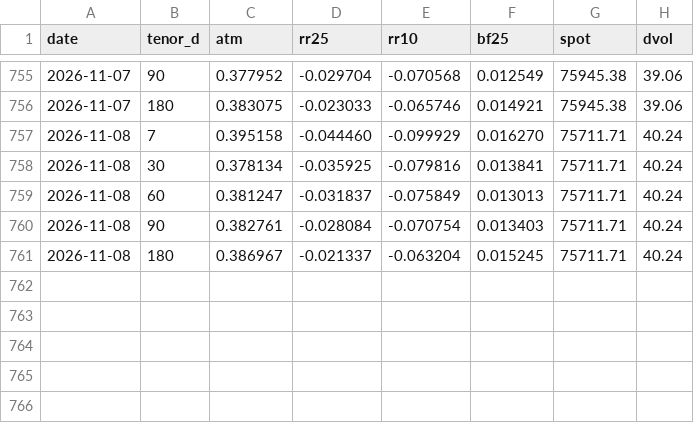
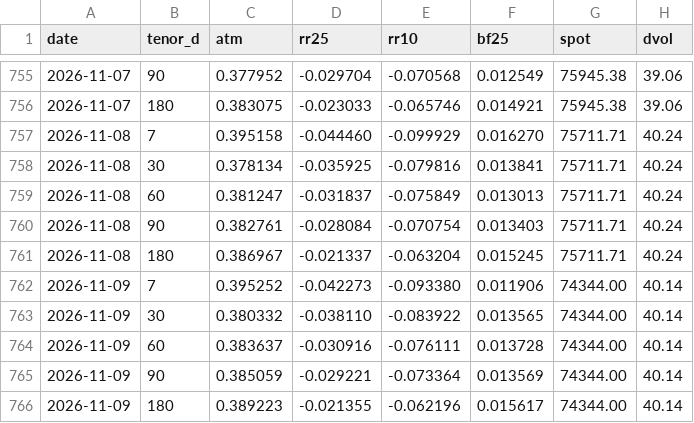
Before and after one commit to JohannFX/strattrecs-tools, a CSV file: data/skew_history_BTC.csv, drawn as a sheet; only a part is shown, gaps mark what is left out.

Commit message:
skew snapshot 2026-11-09

```diff
--- a/data/skew_history_BTC.csv
+++ b/data/skew_history_BTC.csv
@@ -761 +761,6 @@ date,tenor_d,atm,rr25,rr10,bf25,spot,dvol
 2026-11-08,180,0.386967,-0.021337,-0.063204,0.015245,75711.71,40.24
+2026-11-09,7,0.395252,-0.042273,-0.093380,0.011906,74344.00,40.14
+2026-11-09,30,0.380332,-0.038110,-0.083922,0.013565,74344.00,40.14
+2026-11-09,60,0.383637,-0.030916,-0.076111,0.013728,74344.00,40.14
+2026-11-09,90,0.385059,-0.029221,-0.073364,0.013569,74344.00,40.14
+2026-11-09,180,0.389223,-0.021355,-0.062196,0.015617,74344.00,40.14
```
Also changed, not shown: data/skew_history_ETH.csv, 2 other files.
